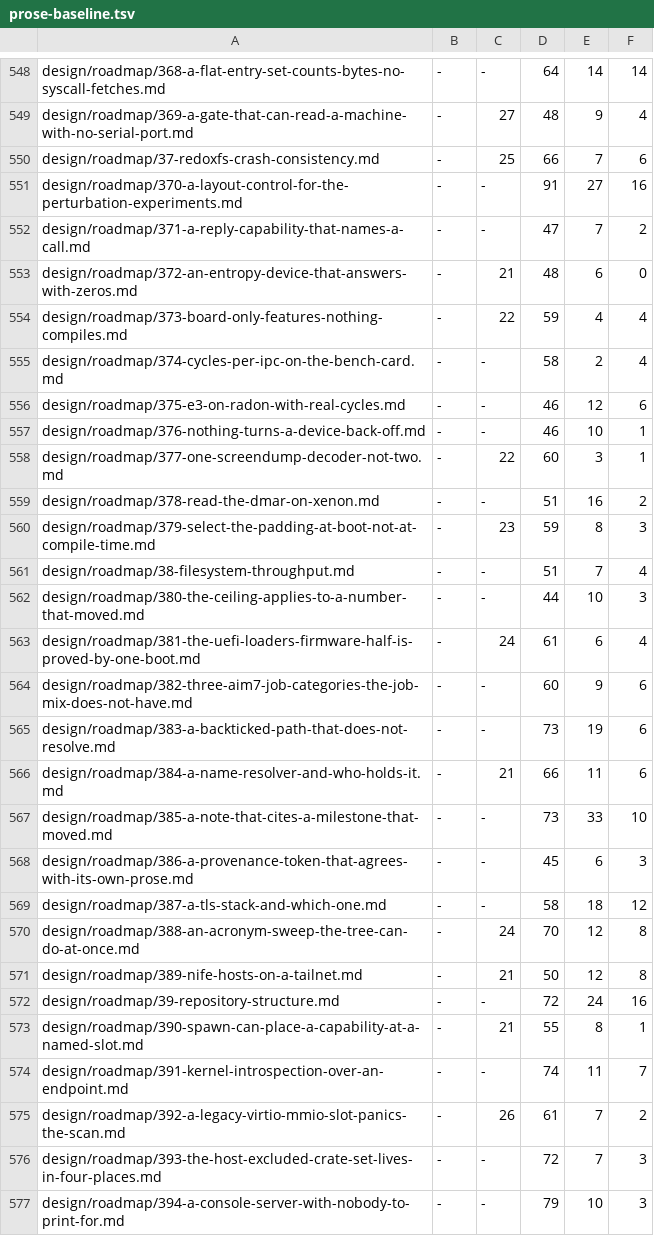
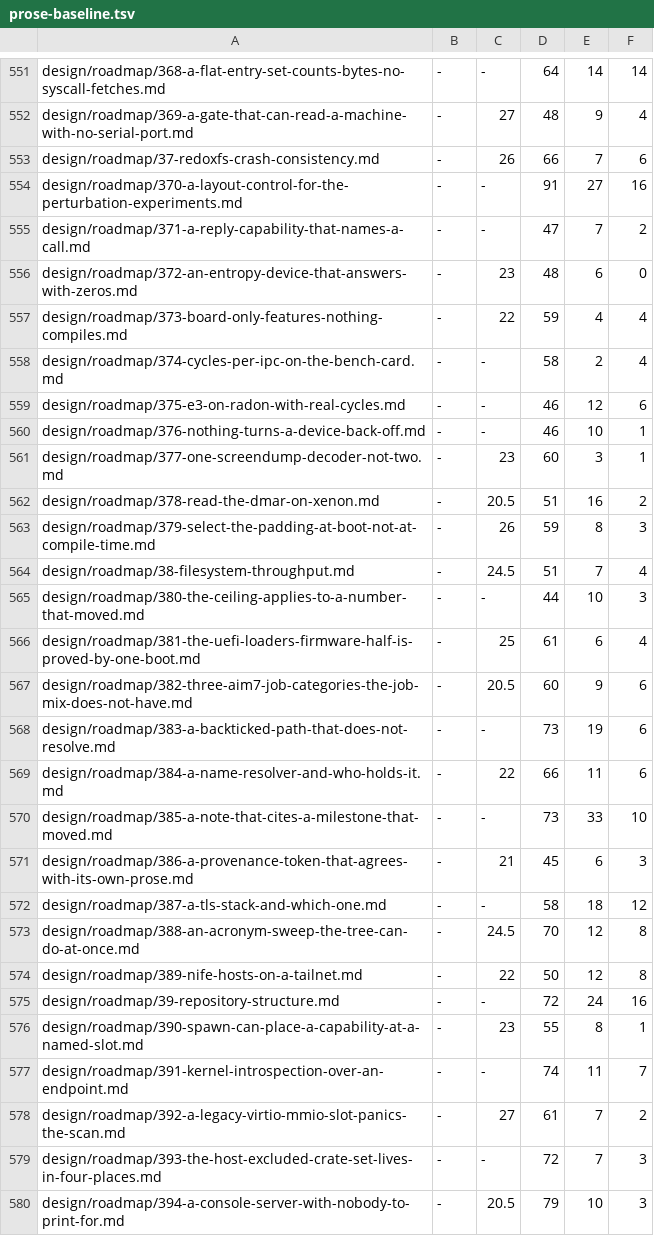
Before and after one commit to crickertech/nife, a TSV file: design/prose-baseline.tsv, drawn as a sheet; only a part is shown, gaps mark what is left out; the diff covers the shown part only.

```diff
--- a/design/prose-baseline.tsv
+++ b/design/prose-baseline.tsv
@@ -549,6 +552,6 @@ design/roadmap/368-a-flat-entry-set-counts-bytes-no-syscall-fetches.md	-	-	64	14
 design/roadmap/369-a-gate-that-can-read-a-machine-with-no-serial-port.md	-	27	48	9	4
-design/roadmap/37-redoxfs-crash-consistency.md	-	25	66	7	6
+design/roadmap/37-redoxfs-crash-consistency.md	-	26	66	7	6
 design/roadmap/370-a-layout-control-for-the-perturbation-experiments.md	-	-	91	27	16
 design/roadmap/371-a-reply-capability-that-names-a-call.md	-	-	47	7	2
-design/roadmap/372-an-entropy-device-that-answers-with-zeros.md	-	21	48	6	0
+design/roadmap/372-an-entropy-device-that-answers-with-zeros.md	-	23	48	6	0
 design/roadmap/373-board-only-features-nothing-compiles.md	-	22	59	4	4
@@ -557,21 +560,21 @@ design/roadmap/375-e3-on-radon-with-real-cycles.md	-	-	46	12	6
 design/roadmap/376-nothing-turns-a-device-back-off.md	-	-	46	10	1
-design/roadmap/377-one-screendump-decoder-not-two.md	-	22	60	3	1
-design/roadmap/378-read-the-dmar-on-xenon.md	-	-	51	16	2
-design/roadmap/379-select-the-padding-at-boot-not-at-compile-time.md	-	23	59	8	3
-design/roadmap/38-filesystem-throughput.md	-	-	51	7	4
+design/roadmap/377-one-screendump-decoder-not-two.md	-	23	60	3	1
+design/roadmap/378-read-the-dmar-on-xenon.md	-	20.5	51	16	2
+design/roadmap/379-select-the-padding-at-boot-not-at-compile-time.md	-	26	59	8	3
+design/roadmap/38-filesystem-throughput.md	-	24.5	51	7	4
 design/roadmap/380-the-ceiling-applies-to-a-number-that-moved.md	-	-	44	10	3
-design/roadmap/381-the-uefi-loaders-firmware-half-is-proved-by-one-boot.md	-	24	61	6	4
-design/roadmap/382-three-aim7-job-categories-the-job-mix-does-not-have.md	-	-	60	9	6
+design/roadmap/381-the-uefi-loaders-firmware-half-is-proved-by-one-boot.md	-	25	61	6	4
+design/roadmap/382-three-aim7-job-categories-the-job-mix-does-not-have.md	-	20.5	60	9	6
 design/roadmap/383-a-backticked-path-that-does-not-resolve.md	-	-	73	19	6
-design/roadmap/384-a-name-resolver-and-who-holds-it.md	-	21	66	11	6
+design/roadmap/384-a-name-resolver-and-who-holds-it.md	-	22	66	11	6
 design/roadmap/385-a-note-that-cites-a-milestone-that-moved.md	-	-	73	33	10
-design/roadmap/386-a-provenance-token-that-agrees-with-its-own-prose.md	-	-	45	6	3
+design/roadmap/386-a-provenance-token-that-agrees-with-its-own-prose.md	-	21	45	6	3
 design/roadmap/387-a-tls-stack-and-which-one.md	-	-	58	18	12
-design/roadmap/388-an-acronym-sweep-the-tree-can-do-at-once.md	-	24	70	12	8
-design/roadmap/389-nife-hosts-on-a-tailnet.md	-	21	50	12	8
+design/roadmap/388-an-acronym-sweep-the-tree-can-do-at-once.md	-	24.5	70	12	8
+design/roadmap/389-nife-hosts-on-a-tailnet.md	-	22	50	12	8
 design/roadmap/39-repository-structure.md	-	-	72	24	16
-design/roadmap/390-spawn-can-place-a-capability-at-a-named-slot.md	-	21	55	8	1
+design/roadmap/390-spawn-can-place-a-capability-at-a-named-slot.md	-	23	55	8	1
 design/roadmap/391-kernel-introspection-over-an-endpoint.md	-	-	74	11	7
-design/roadmap/392-a-legacy-virtio-mmio-slot-panics-the-scan.md	-	26	61	7	2
+design/roadmap/392-a-legacy-virtio-mmio-slot-panics-the-scan.md	-	27	61	7	2
 design/roadmap/393-the-host-excluded-crate-set-lives-in-four-places.md	-	-	72	7	3
-design/roadmap/394-a-console-server-with-nobody-to-print-for.md	-	-	79	10	3
+design/roadmap/394-a-console-server-with-nobody-to-print-for.md	-	20.5	79	10	3
```
Also changed, not shown: 3 added rows and 143 edited cells elsewhere in this file, 3 other files.
